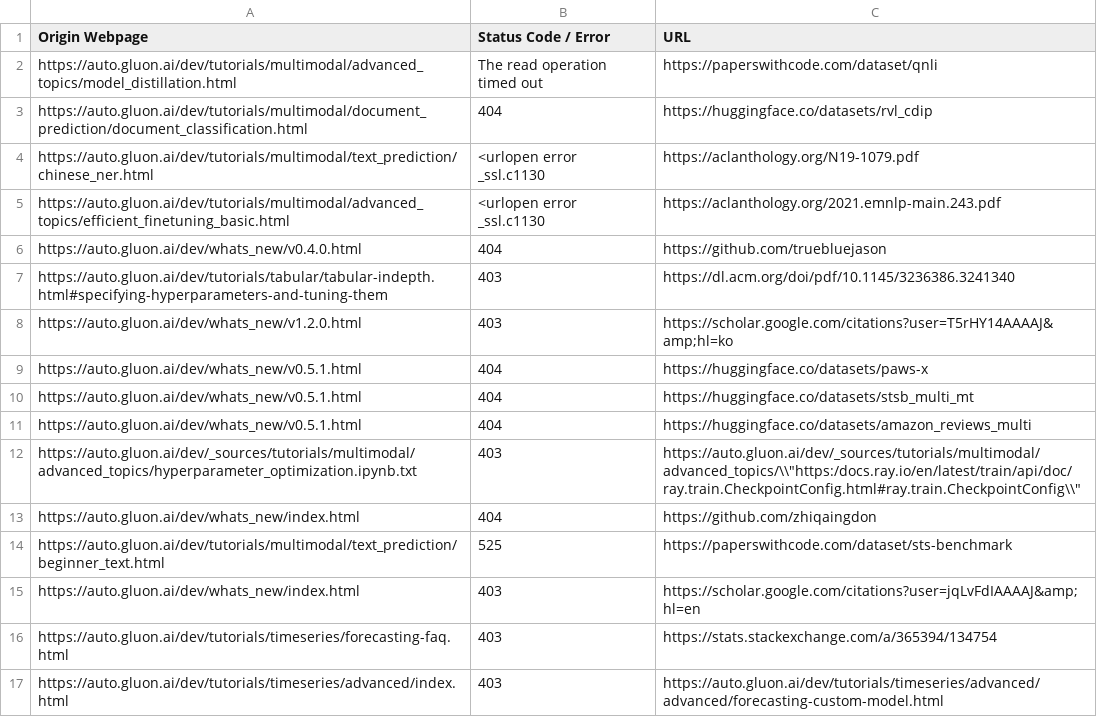
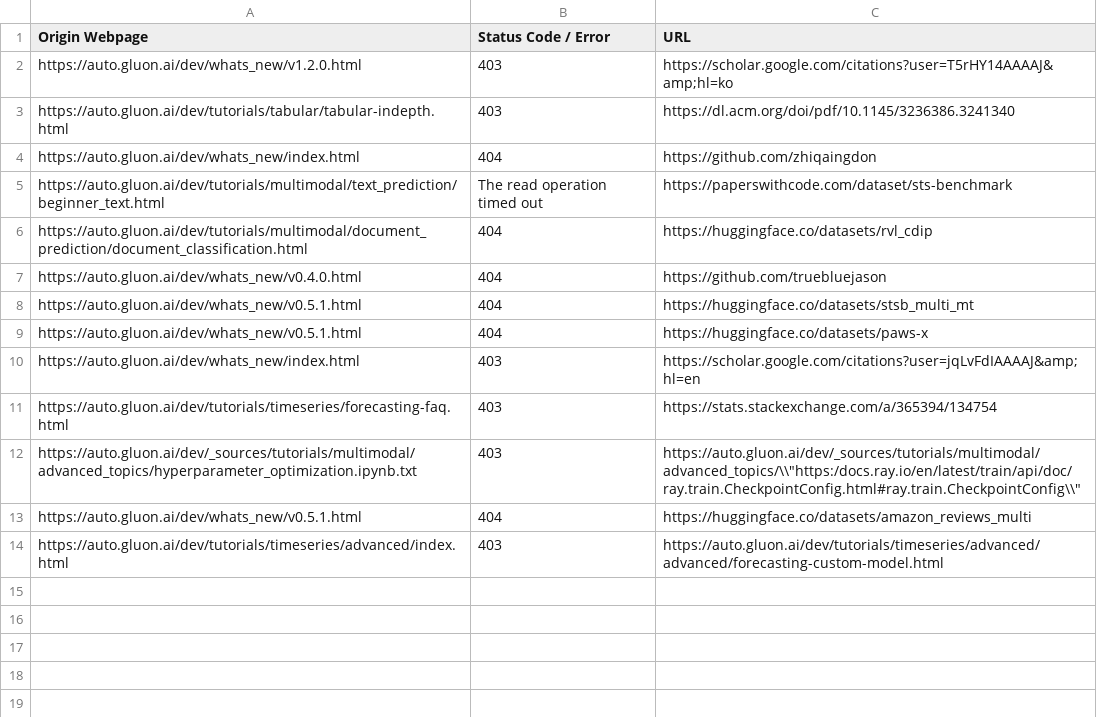
Before and after one commit to autogluon/autogluon-brokenlinks, a CSV file: Broken Links Dev.csv, drawn as a sheet.

```diff
--- a/Broken Links Dev.csv
+++ b/Broken Links Dev.csv
@@ -1,17 +1,14 @@
 Origin Webpage,Status Code / Error,URL
-https://auto.gluon.ai/dev/tutorials/multimodal/advanced_topics/model_distillation.html ,The read operation timed out,https://paperswithcode.com/dataset/qnli
+https://auto.gluon.ai/dev/whats_new/v1.2.0.html ,403,https://scholar.google.com/citations?user=T5rHY14AAAAJ&amp;hl=ko
+https://auto.gluon.ai/dev/tutorials/tabular/tabular-indepth.html ,403,https://dl.acm.org/doi/pdf/10.1145/3236386.3241340
+https://auto.gluon.ai/dev/whats_new/index.html ,404,https://github.com/zhiqaingdon
+https://auto.gluon.ai/dev/tutorials/multimodal/text_prediction/beginner_text.html ,The read operation timed out,https://paperswithcode.com/dataset/sts-benchmark
 https://auto.gluon.ai/dev/tutorials/multimodal/document_prediction/document_classification.html ,404,https://huggingface.co/datasets/rvl_cdip
-https://auto.gluon.ai/dev/tutorials/multimodal/text_prediction/chinese_ner.html ,<urlopen error _ssl.c1130,https://aclanthology.org/N19-1079.pdf
-https://auto.gluon.ai/dev/tutorials/multimodal/advanced_topics/efficient_finetuning_basic.html ,<urlopen error _ssl.c1130,https://aclanthology.org/2021.emnlp-main.243.pdf
 https://auto.gluon.ai/dev/whats_new/v0.4.0.html ,404,https://github.com/truebluejason
-https://auto.gluon.ai/dev/tutorials/tabular/tabular-indepth.html#specifying-hyperparameters-and-tuning-them ,403,https://dl.acm.org/doi/pdf/10.1145/3236386.3241340
-https://auto.gluon.ai/dev/whats_new/v1.2.0.html ,403,https://scholar.google.com/citations?user=T5rHY14AAAAJ&amp;hl=ko
+https://auto.gluon.ai/dev/whats_new/v0.5.1.html ,404,https://huggingface.co/datasets/stsb_multi_mt
 https://auto.gluon.ai/dev/whats_new/v0.5.1.html ,404,https://huggingface.co/datasets/paws-x
-https://auto.gluon.ai/dev/whats_new/v0.5.1.html ,404,https://huggingface.co/datasets/stsb_multi_mt
-https://auto.gluon.ai/dev/whats_new/v0.5.1.html ,404,https://huggingface.co/datasets/amazon_reviews_multi
-https://auto.gluon.ai/dev/_sources/tutorials/multimodal/advanced_topics/hyperparameter_optimization.ipynb.txt ,403,"https://auto.gluon.ai/dev/_sources/tutorials/multimodal/advanced_topics/\\""https:/docs.ray.io/en/latest/train/api/doc/ray.train.CheckpointConfig.html#ray.train.CheckpointConfig\\"""
-https://auto.gluon.ai/dev/whats_new/index.html ,404,https://github.com/zhiqaingdon
-https://auto.gluon.ai/dev/tutorials/multimodal/text_prediction/beginner_text.html ,525,https://paperswithcode.com/dataset/sts-benchmark
 https://auto.gluon.ai/dev/whats_new/index.html ,403,https://scholar.google.com/citations?user=jqLvFdIAAAAJ&amp;hl=en
 https://auto.gluon.ai/dev/tutorials/timeseries/forecasting-faq.html ,403,https://stats.stackexchange.com/a/365394/134754
+https://auto.gluon.ai/dev/_sources/tutorials/multimodal/advanced_topics/hyperparameter_optimization.ipynb.txt ,403,"https://auto.gluon.ai/dev/_sources/tutorials/multimodal/advanced_topics/\\""https:/docs.ray.io/en/latest/train/api/doc/ray.train.CheckpointConfig.html#ray.train.CheckpointConfig\\"""
+https://auto.gluon.ai/dev/whats_new/v0.5.1.html ,404,https://huggingface.co/datasets/amazon_reviews_multi
 https://auto.gluon.ai/dev/tutorials/timeseries/advanced/index.html ,403,https://auto.gluon.ai/dev/tutorials/timeseries/advanced/advanced/forecasting-custom-model.html
```
Also changed, not shown: Broken Links Stable.csv.
